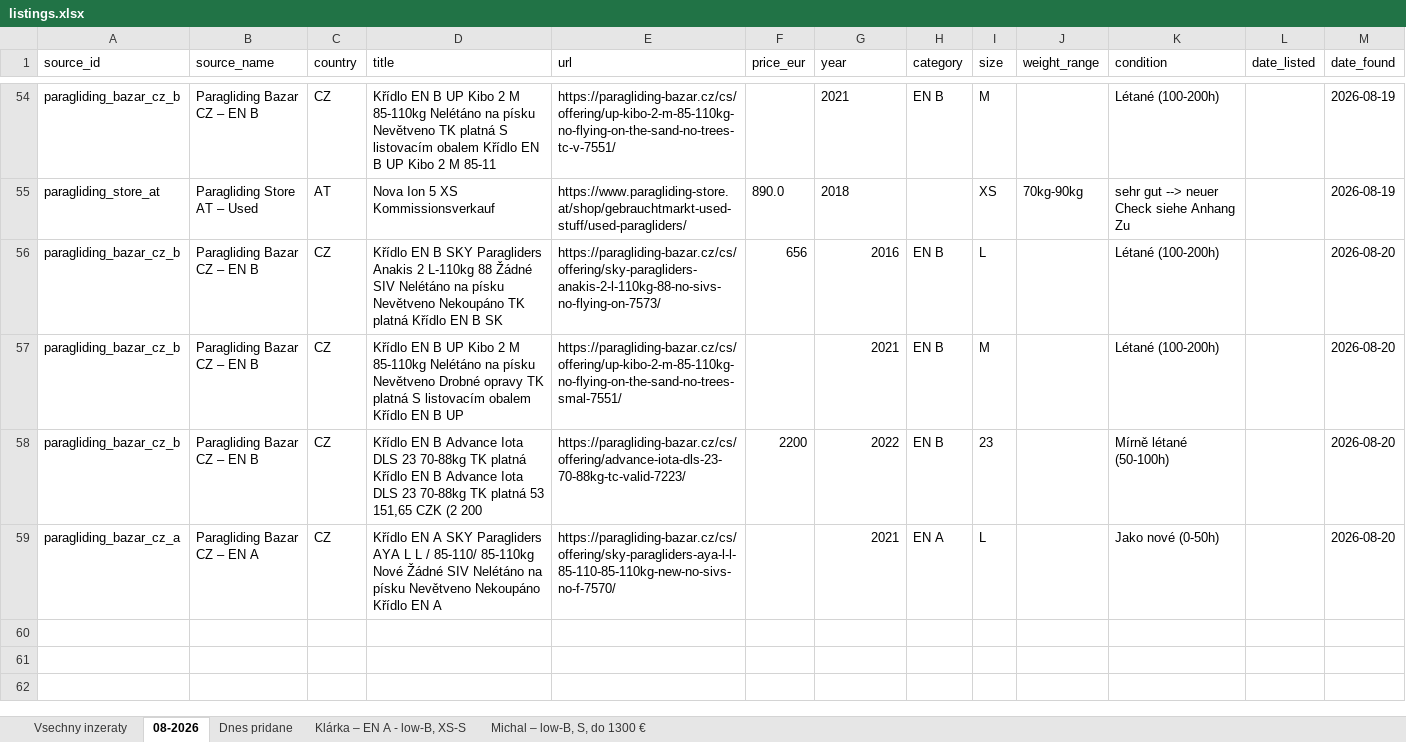
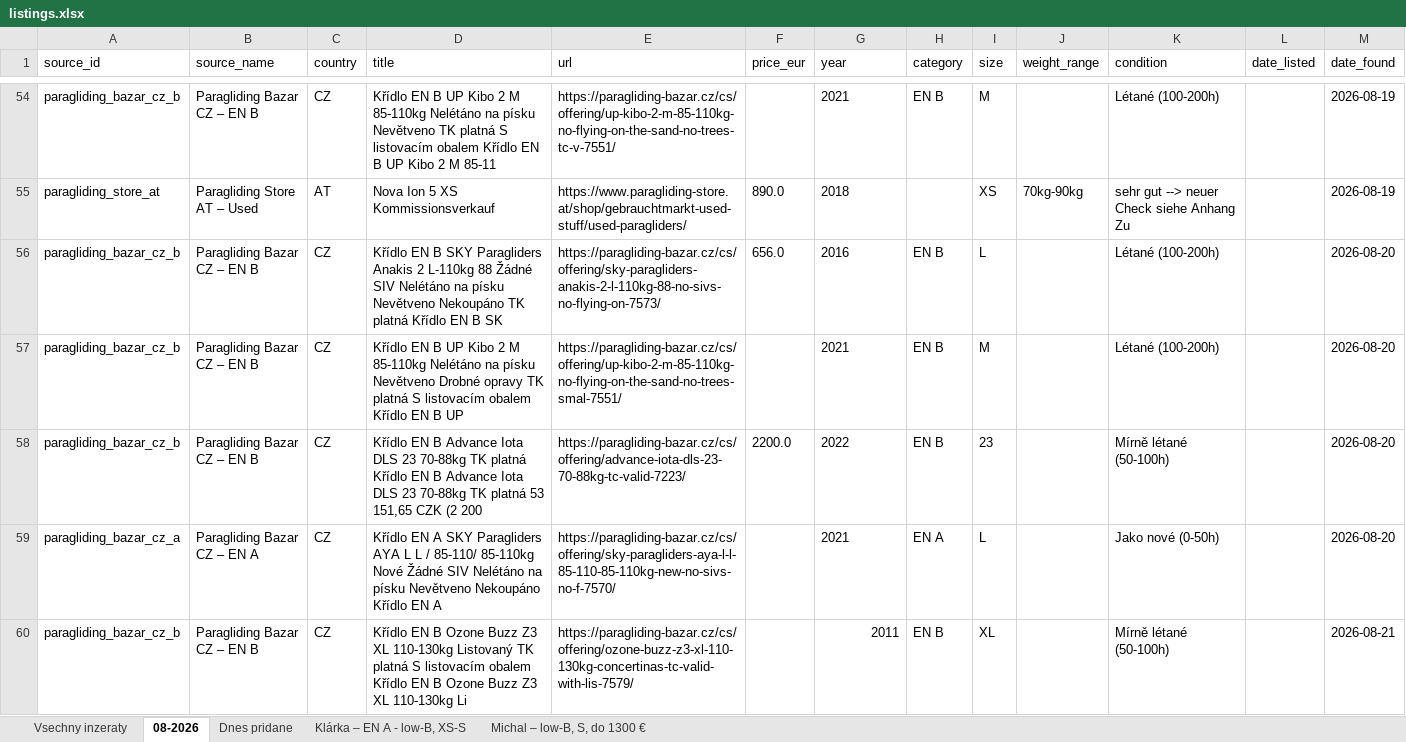
Before and after one commit to zimmema3/paragliding, an Excel workbook: data/bazar_watcher/listings.xlsx, sheet 08-2026, drawn as a sheet; only a part is shown, gaps mark what is left out; values as stored, in another font and other column widths than the file's, no borders; the diff covers the shown part only; the diff names each change by its address in the sheet, - before the commit and + after, or states it on an @@ line.

```diff
--- a/data/bazar_watcher/listings.xlsx (sheet 08-2026)
+++ b/data/bazar_watcher/listings.xlsx (sheet 08-2026)
-F56 (price_eur): 656
+F56 (price_eur): 656.0
-G56:G59 alignment: right
+G56:G59 alignment: left
-F58 (price_eur): 2200
+F58 (price_eur): 2200.0
+row 60: paragliding_bazar_cz_b | Paragliding Bazar CZ – EN B | CZ | Křídlo EN B Ozone Buzz Z3 XL 110-130kg Listovaný TK platná S listovacím obalem Křídlo EN B Ozone Buzz Z3 XL 110-130kg Li | https://paragliding-bazar.cz/cs/offering/ozone-buzz-z3-xl-110-130kg-concertinas-tc-valid-with-lis-7579/ |  | 2011 | EN B | XL |  | Mírně létané (50-100h) |  | 2026-08-21
```
Also changed, not shown: 5 added rows elsewhere in this sheet, sheet Vsechny inzeraty, sheet Dnes pridane, sheet Klárka – EN A - low-B, XS-S, sheet Michal – low-B, S, do 1300 €, 1 other file.
